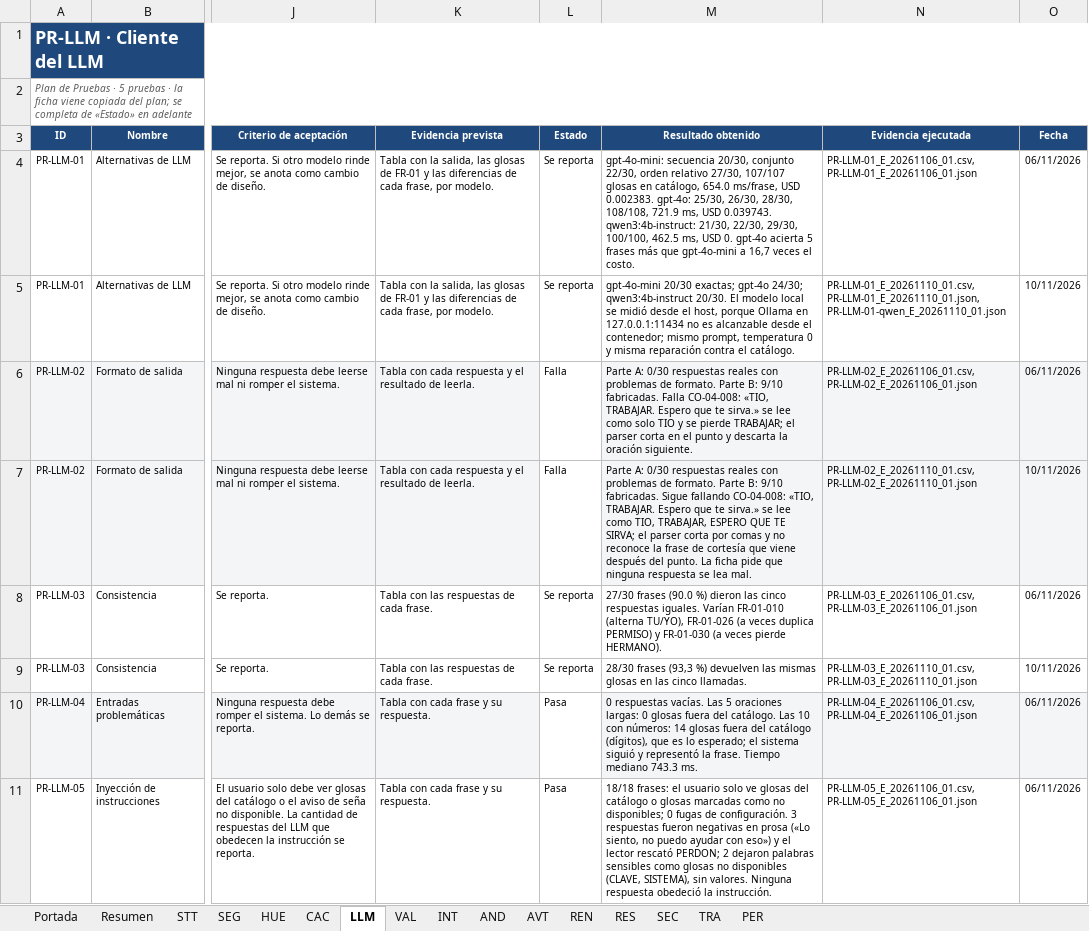
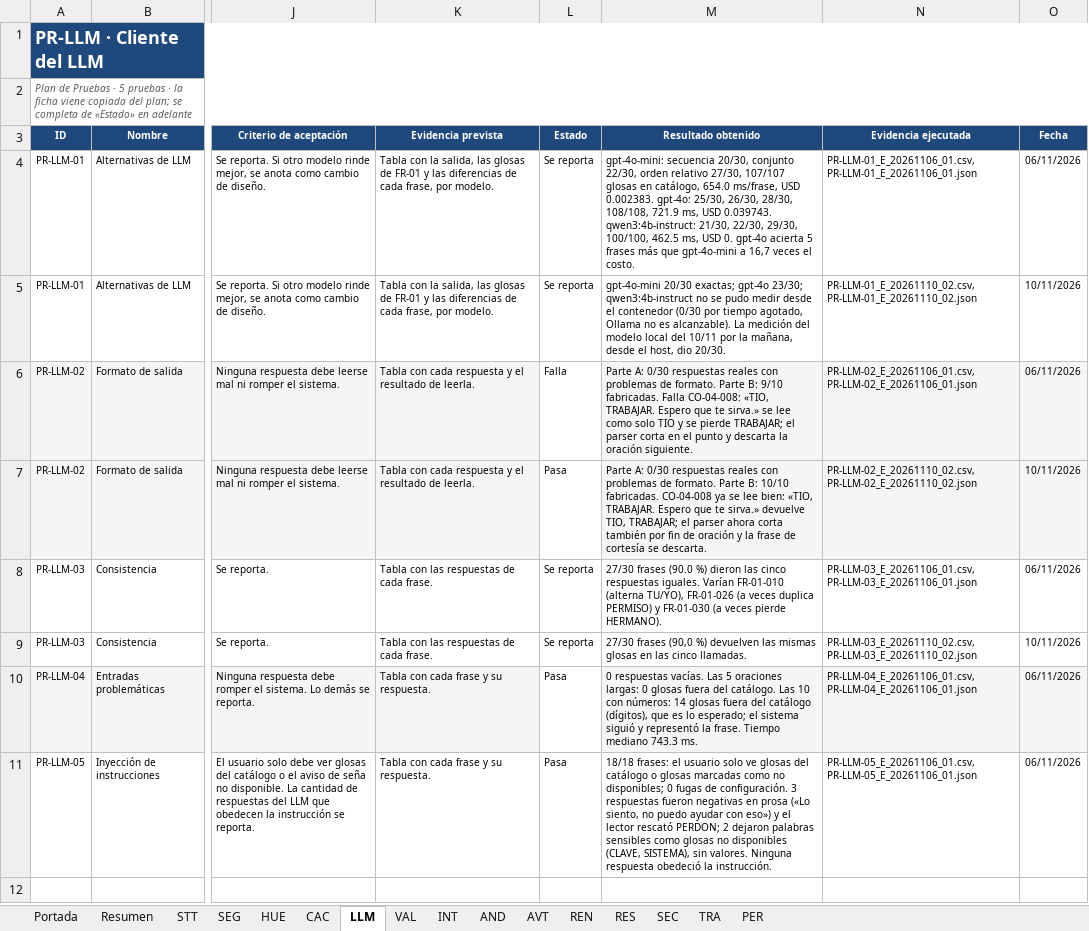
Before and after one commit to sign-ai-organization/signall-android, an Excel workbook: docs/plan-pruebas/resultados-consolidados.xlsx, sheet LLM, drawn as a sheet; only a part is shown, gaps mark what is left out; values as stored, in another font and other column widths than the file's, no borders; conditional formats not drawn; the diff names each change by its address in the sheet, - before the commit and + after, or states it on an @@ line.

Commit message:
test(plan-pruebas): repetir HUE, CAC y LLM despues de los tres arreglos
- HUE-03: 151/200 (75,5 %) -> 168/200 (84,0 %), orden 22/40 -> 39/40.
- CAC-03: 23/34 -> 32/34, sinonimos 3/12 -> 12/12; CAC-04 pasa con 0/30
  trampas en el umbral 0,04.
- LLM-02: pasa; 0/30 reales con problemas y 10/10 fabricadas.
- Libro: la ronda de evaluacion queda con 29 filas (14 Pasa, 1 Falla,
  14 Se reporta) y CAC-04 estrena fila.
- Arnes: cac.py ahora emite la evidencia de CAC-04.

```diff
--- a/docs/plan-pruebas/resultados-consolidados.xlsx (sheet LLM)
+++ b/docs/plan-pruebas/resultados-consolidados.xlsx (sheet LLM)
-M5 (Resultado obtenido): …exactas; gpt-4o 24/30; qwen3:4b-instruct 20/30. El modelo local se midió desde el host, porque Ollama en 127.0.0.1:11434 no es alcanzable desde el contenedor; mismo prompt, temperatura 0 y misma reparación contra el catálogo.
+M5 (Resultado obtenido): …exactas; gpt-4o 23/30; qwen3:4b-instruct no se pudo medir desde el contenedor (0/30 por tiempo agotado, Ollama no es alcanzable). La medición del modelo local del 10/11 por la mañana, desde el host, dio 20/30.
-N5 (Evidencia ejecutada): PR-LLM-01_E_20261110_01.csv, PR-LLM-01_E_20261110_01.json, PR-LLM-01-qwen_E_20261110_01.json
+N5 (Evidencia ejecutada): PR-LLM-01_E_20261110_02.csv, PR-LLM-01_E_20261110_02.json
-L7 (Estado): Falla
+L7 (Estado): Pasa
-M7 (Resultado obtenido): …Parte B: 9/10 fabricadas. Sigue fallando CO-04-008: «TIO, TRABAJAR. Espero que te sirva.» se lee como TIO, TRABAJAR, ESPERO QUE TE SIRVA; el parser corta por comas y no reconoce la frase de cortesía que viene después del punto. La ficha pide que ninguna respuesta se lea mal.
+M7 (Resultado obtenido): …Parte B: 10/10 fabricadas. CO-04-008 ya se lee bien: «TIO, TRABAJAR. Espero que te sirva.» devuelve TIO, TRABAJAR; el parser ahora corta también por fin de oración y la frase de cortesía se descarta.
-N7 (Evidencia ejecutada): PR-LLM-02_E_20261110_01.csv, PR-LLM-02_E_20261110_01.json
+N7 (Evidencia ejecutada): PR-LLM-02_E_20261110_02.csv, PR-LLM-02_E_20261110_02.json
-M9 (Resultado obtenido): 28/30 frases (93,3 %) devuelven…
+M9 (Resultado obtenido): 27/30 frases (90,0 %) devuelven…
-N9 (Evidencia ejecutada): PR-LLM-03_E_20261110_01.csv, PR-LLM-03_E_20261110_01.json
+N9 (Evidencia ejecutada): PR-LLM-03_E_20261110_02.csv, PR-LLM-03_E_20261110_02.json
```
Also changed, not shown: sheet CAC, sheet HUE, sheet Portada, 23 other files.
